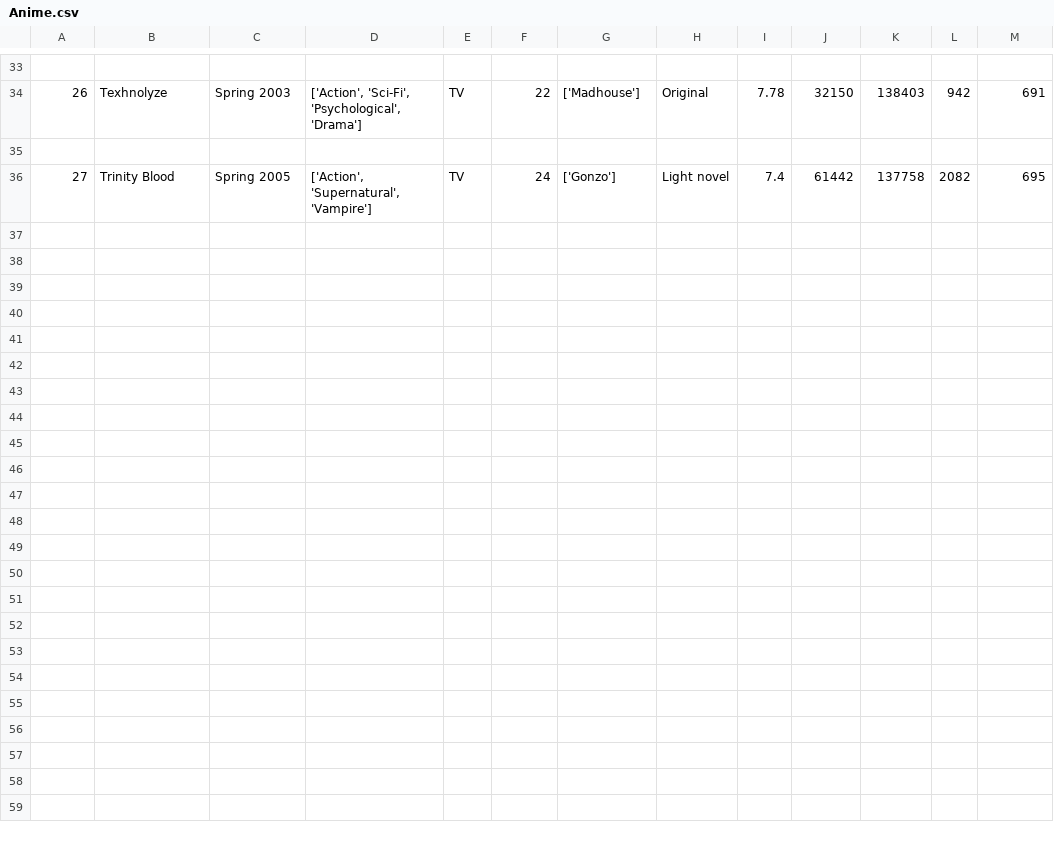
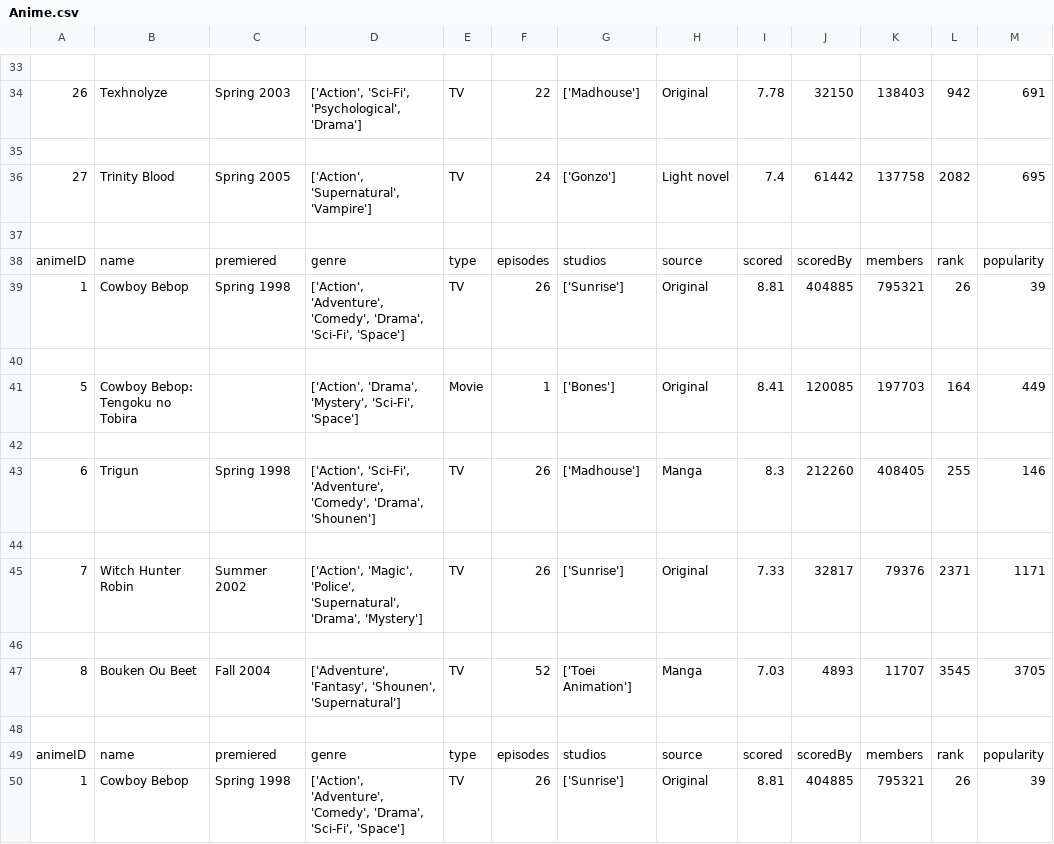
Before and after one commit to Adrian-LL/mal-getAnime, a CSV file: Anime.csv, drawn as a sheet; only a part is shown, gaps mark what is left out; the diff names each change by its address in the sheet, - before the commit and + after, or states it on an @@ line.

Commit message:
Update with some files (pipenv, output of jsonData)

```diff
--- a/Anime.csv
+++ b/Anime.csv
+row 37: (empty)
+row 38: animeID | name | premiered | genre | type | episodes | studios | source | scored | scoredBy | members | rank | popularity
+row 39: 1 | Cowboy Bebop | Spring 1998 | ['Action', 'Adventure', 'Comedy', 'Drama', 'Sci-Fi', 'Space'] | TV | 26 | ['Sunrise'] | Original | 8.81 | 404885 | 795321 | 26 | 39
+row 40: (empty)
+row 41: 5 | Cowboy Bebop: Tengoku no Tobira |  | ['Action', 'Drama', 'Mystery', 'Sci-Fi', 'Space'] | Movie | 1 | ['Bones'] | Original | 8.41 | 120085 | 197703 | 164 | 449
+row 42: (empty)
+row 43: 6 | Trigun | Spring 1998 | ['Action', 'Sci-Fi', 'Adventure', 'Comedy', 'Drama', 'Shounen'] | TV | 26 | ['Madhouse'] | Manga | 8.3 | 212260 | 408405 | 255 | 146
+row 44: (empty)
+row 45: 7 | Witch Hunter Robin | Summer 2002 | ['Action', 'Magic', 'Police', 'Supernatural', 'Drama', 'Mystery'] | TV | 26 | ['Sunrise'] | Original | 7.33 | 32817 | 79376 | 2371 | 1171
+row 46: (empty)
+row 47: 8 | Bouken Ou Beet | Fall 2004 | ['Adventure', 'Fantasy', 'Shounen', 'Supernatural'] | TV | 52 | ['Toei Animation'] | Manga | 7.03 | 4893 | 11707 | 3545 | 3705
+row 48: (empty)
+row 49: animeID | name | premiered | genre | type | episodes | studios | source | scored | scoredBy | members | rank | popularity
+row 50: 1 | Cowboy Bebop | Spring 1998 | ['Action', 'Adventure', 'Comedy', 'Drama', 'Sci-Fi', 'Space'] | TV | 26 | ['Sunrise'] | Original | 8.81 | 404885 | 795321 | 26 | 39
```
Also changed, not shown: 4 other files.
